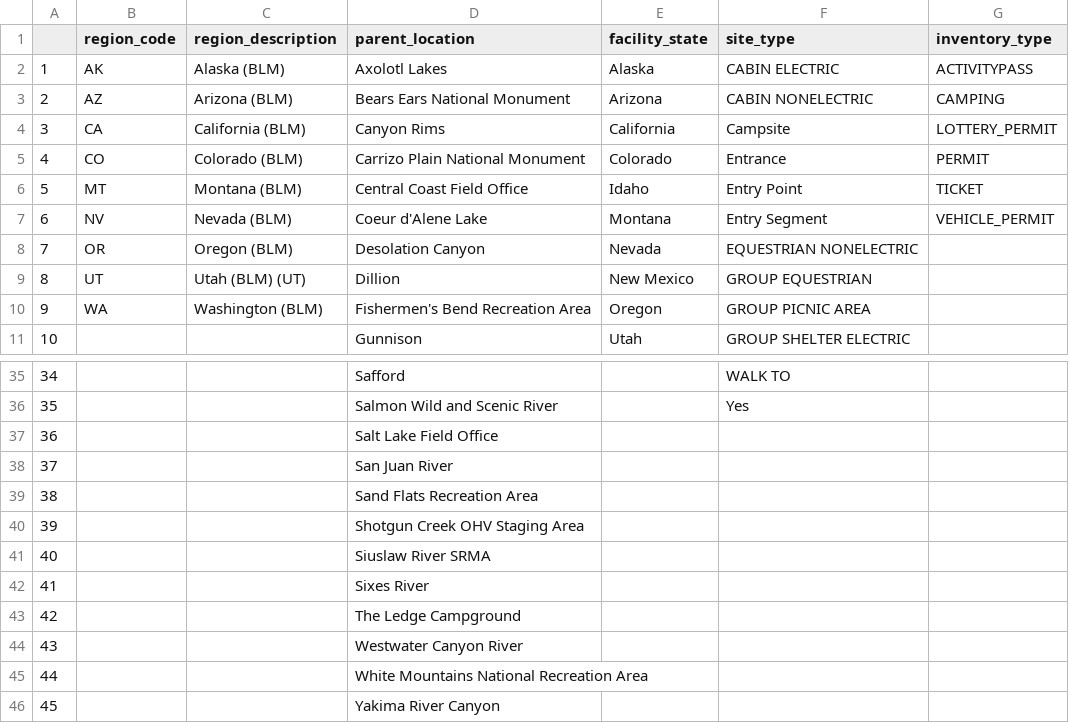
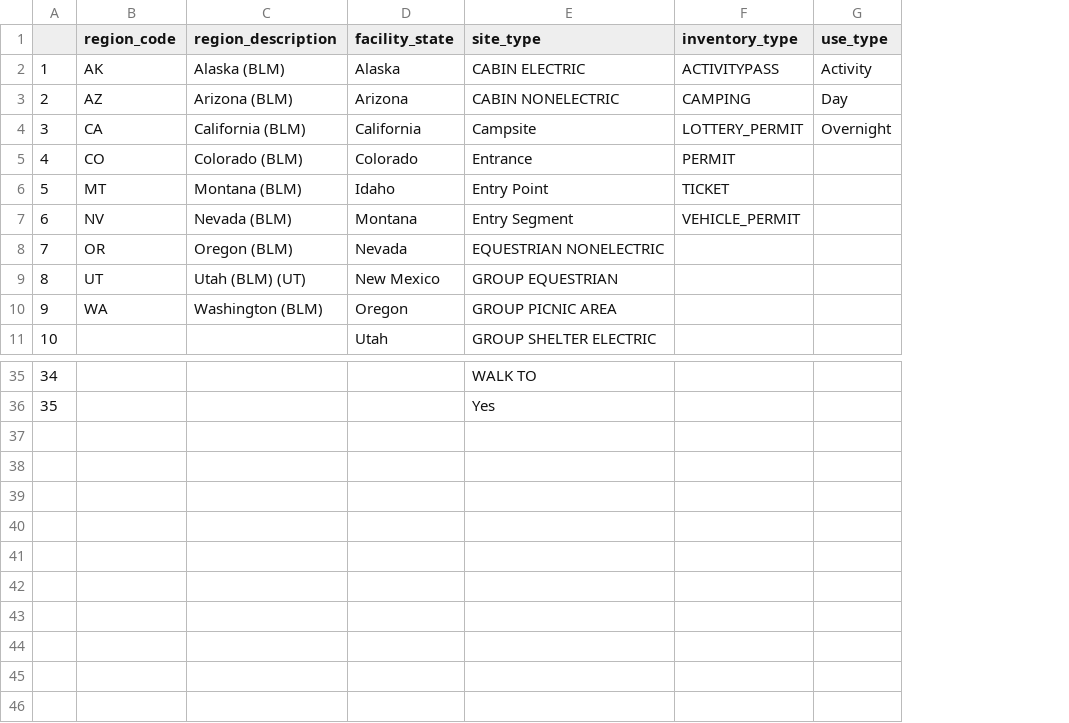
Before and after one commit to outdoor-equity/outdoor-equity, a CSV file: agency_metadata_tables/BLM_metadata.csv, drawn as a sheet; only a part is shown, gaps mark what is left out; removed rows and columns are numbered as before the commit, all else as after; the diff names each change by its address in the sheet, - before the commit and + after, or states it on an @@ line.

```diff
--- a/agency_metadata_tables/BLM_metadata.csv
+++ b/agency_metadata_tables/BLM_metadata.csv
-column D (parent_location), rows 2-11: Axolotl Lakes | Bears Ears National Monument | Canyon Rims | Carrizo Plain National Monument | Central Coast Field Office | Coeur d'Alene Lake | Desolation Canyon | Dillion | Fishermen's Bend Recreation Area | Gunnison; rows 35-36: Safford | Salmon Wild and Scenic River
+column G (use_type), rows 2-4: Activity | Day | Overnight
-row 37: 36 |  |  | Salt Lake Field Office
-row 38: 37 |  |  | San Juan River
-row 39: 38 |  |  | Sand Flats Recreation Area
-row 40: 39 |  |  | Shotgun Creek OHV Staging Area
-row 41: 40 |  |  | Siuslaw River SRMA
-row 42: 41 |  |  | Sixes River
-row 43: 42 |  |  | The Ledge Campground
-row 44: 43 |  |  | Westwater Canyon River
-row 45: 44 |  |  | White Mountains National Recreation Area
-row 46: 45 |  |  | Yakima River Canyon
```
Also changed, not shown: agency_metadata_tables/BOR_metadata.csv, agency_metadata_tables/FWS_metadata.csv, 5 other files.
